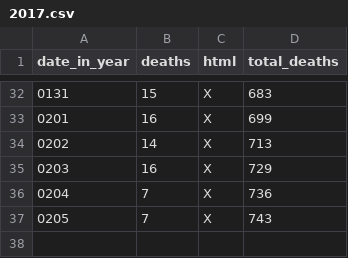
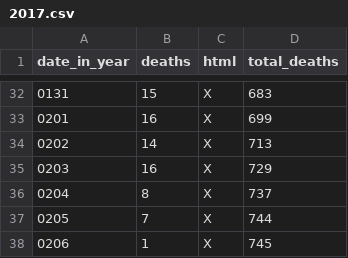
Before and after one commit to DeanLa/DeanLa.github.io, a CSV file: deaths/2017.csv, drawn as a sheet; only a part is shown, gaps mark what is left out.

Commit message:
Data 2017-02-06 16:18:09.029479

```diff
--- a/deaths/2017.csv
+++ b/deaths/2017.csv
@@ -35,3 +35,4 @@ date_in_year,deaths,html,total_deaths
 0203,16,X,729
-0204,7,X,736
-0205,7,X,743
+0204,8,X,737
+0205,7,X,744
+0206,1,X,745
```
